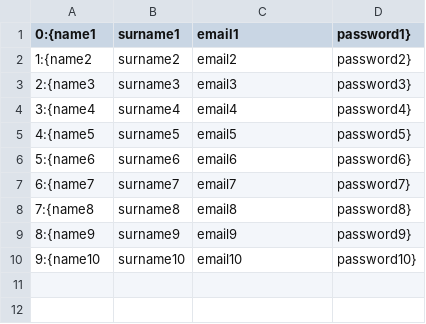
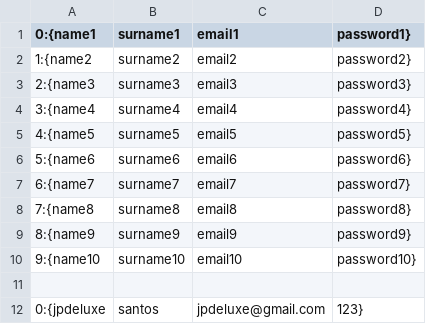
Before and after one commit to MateusSantosF/JPlayer, a CSV file: src/Database/user.csv, drawn as a sheet; the diff names each change by its address in the sheet, - before the commit and + after, or states it on an @@ line.

```diff
--- a/src/Database/user.csv
+++ b/src/Database/user.csv
+row 11: (empty)
+row 12: 0:{jpdeluxe | santos | jpdeluxe@gmail.com | 123}
```
Also changed, not shown: build/classes/Database/user.csv, 15 other files.
